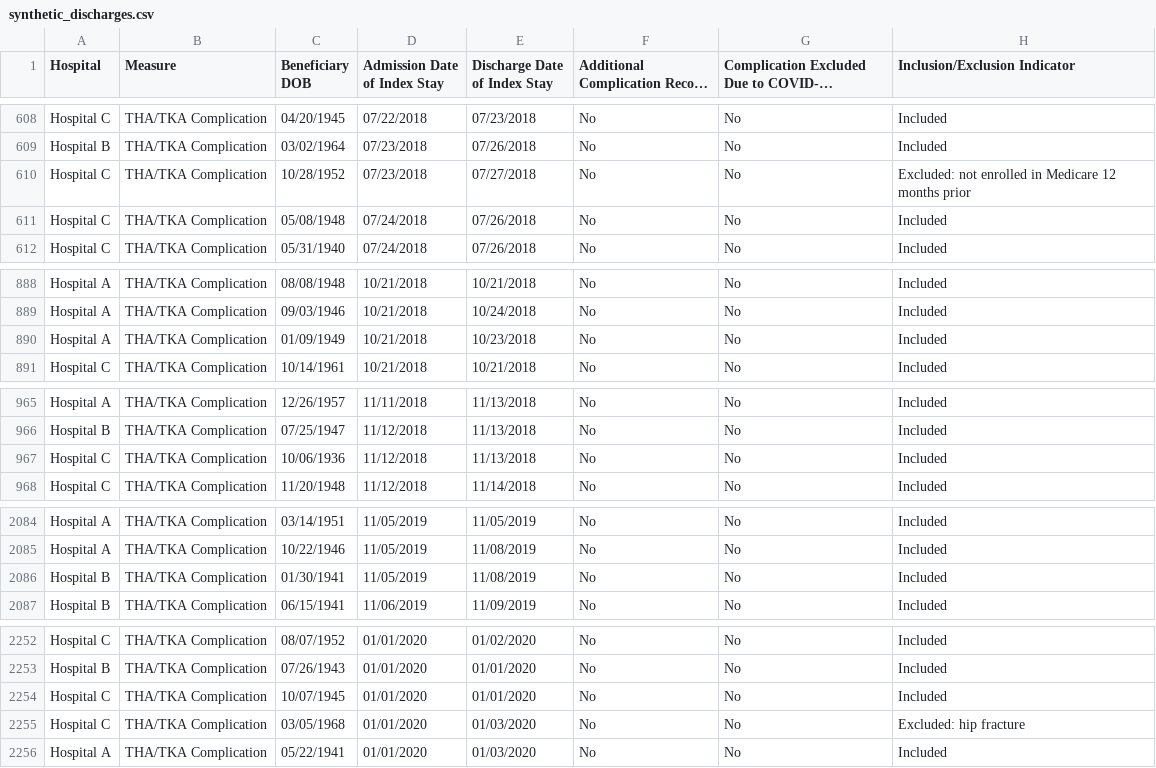
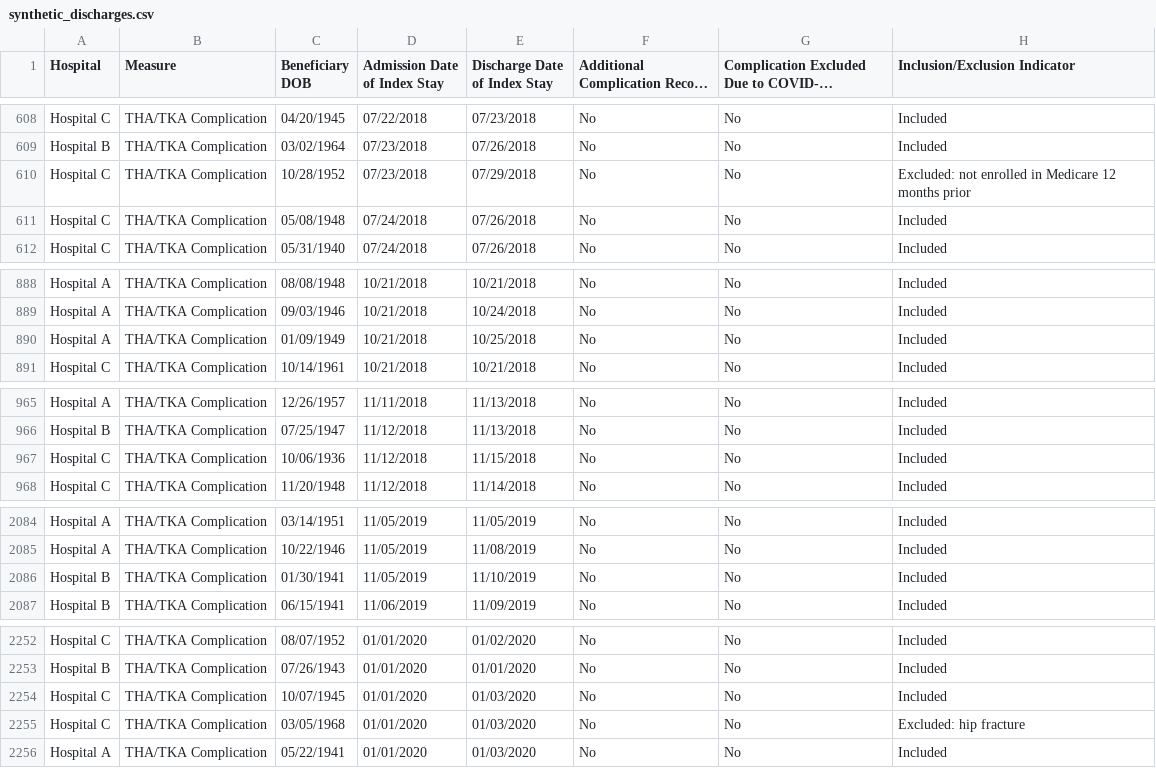
Before and after one commit to Dito-84/hip-knee-replacement-outcomes-dashboard, a CSV file: data/synthetic_discharges.csv, drawn as a sheet; only a part is shown, gaps mark what is left out; long unchanged cells end in …; the diff covers the shown part only; the diff names each change by its address in the sheet, - before the commit and + after, or states it on an @@ line.

```diff
--- a/data/synthetic_discharges.csv
+++ b/data/synthetic_discharges.csv
-E610 (Discharge Date of Index Stay): 07/27/2018
+E610 (Discharge Date of Index Stay): 07/29/2018
-E890 (Discharge Date of Index Stay): 10/23/2018
+E890 (Discharge Date of Index Stay): 10/25/2018
-E967 (Discharge Date of Index Stay): 11/13/2018
+E967 (Discharge Date of Index Stay): 11/15/2018
-E2086 (Discharge Date of Index Stay): 11/08/2019
+E2086 (Discharge Date of Index Stay): 11/10/2019
-E2254 (Discharge Date of Index Stay): 01/01/2020
+E2254 (Discharge Date of Index Stay): 01/03/2020
```
Also changed, not shown: 27 edited cells elsewhere in this file, 7 other files.
